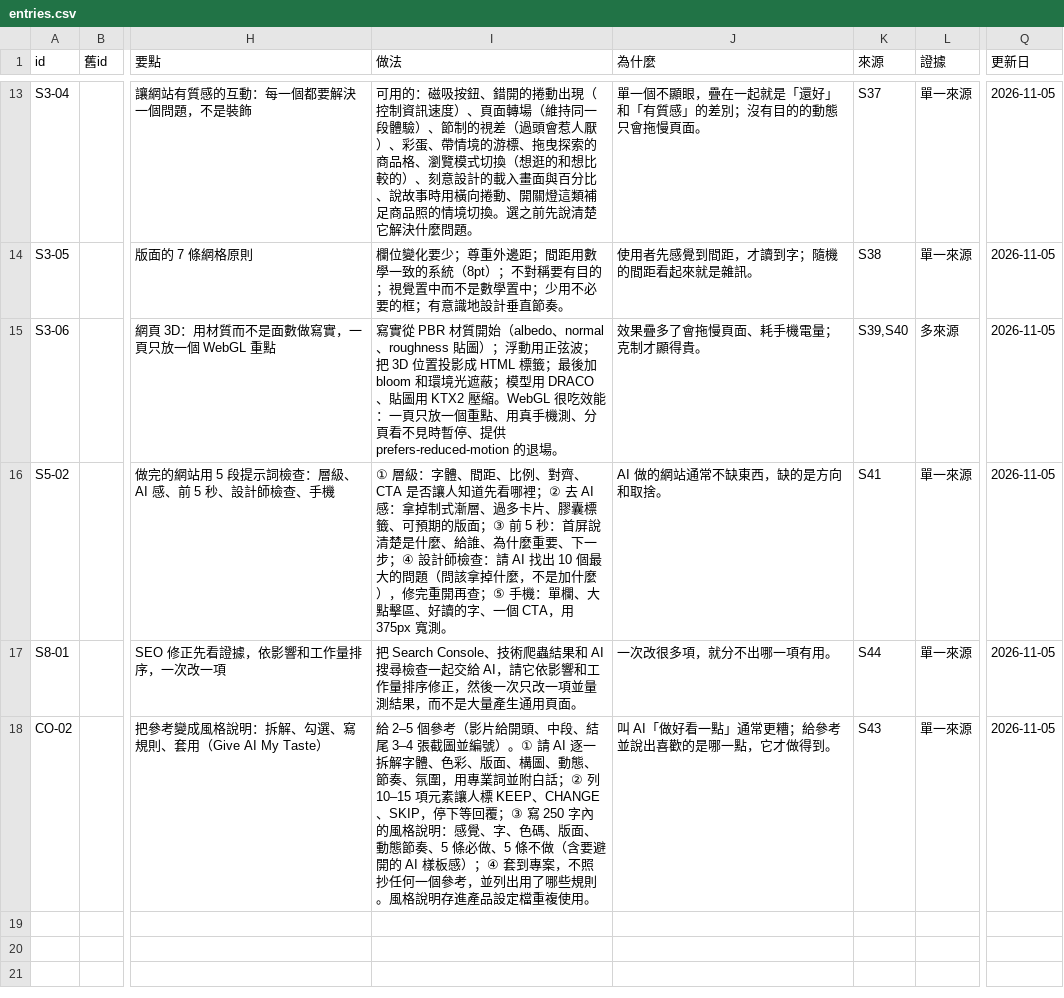
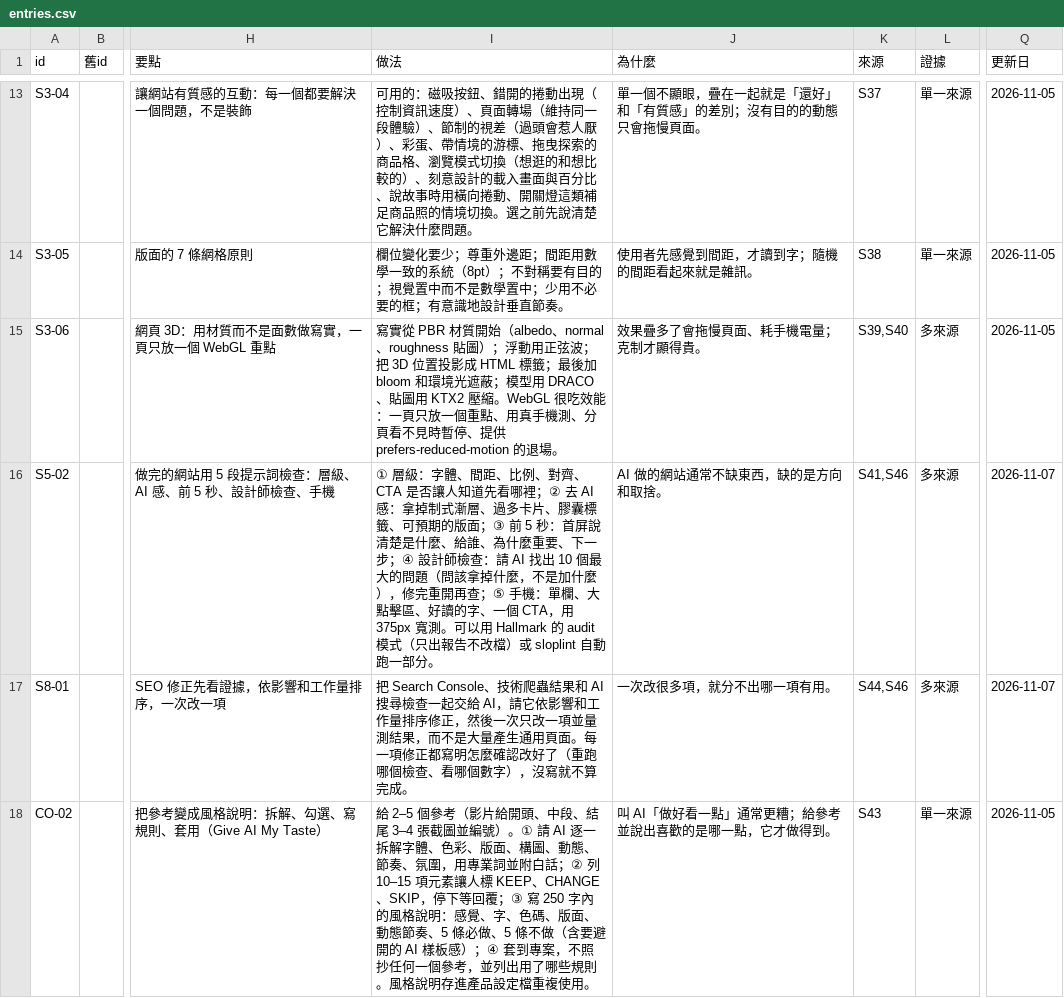
Before and after one commit to mick3412/web-playbook, a CSV file: data/entries.csv, drawn as a sheet; only a part is shown, gaps mark what is left out; the diff covers the shown part only; the diff names each change by its address in the sheet, - before the commit and + after, or states it on an @@ line.

```diff
--- a/data/entries.csv
+++ b/data/entries.csv
-I16 (做法): …375px 寬測。
+I16 (做法): …375px 寬測。可以用 Hallmark 的 audit 模式（只出報告不改檔）或 sloplint 自動跑一部分。
-K16 (來源): S41
+K16 (來源): S41,S46
-L16:L17 (證據): 單一來源
+L16:L17 (證據): 多來源
-Q16:Q17 (更新日): 2026-11-05
+Q16:Q17 (更新日): 2026-11-07
-I17 (做法): …用頁面。
+I17 (做法): …用頁面。每一項修正都寫明怎麼確認改好了（重跑哪個檢查、看哪個數字），沒寫就不算完成。
-K17 (來源): S44
+K17 (來源): S44,S46
```
Also changed, not shown: 2 added rows and 4 edited cells elsewhere in this file, data/sources.csv, data/tools.csv, 9 other files.
